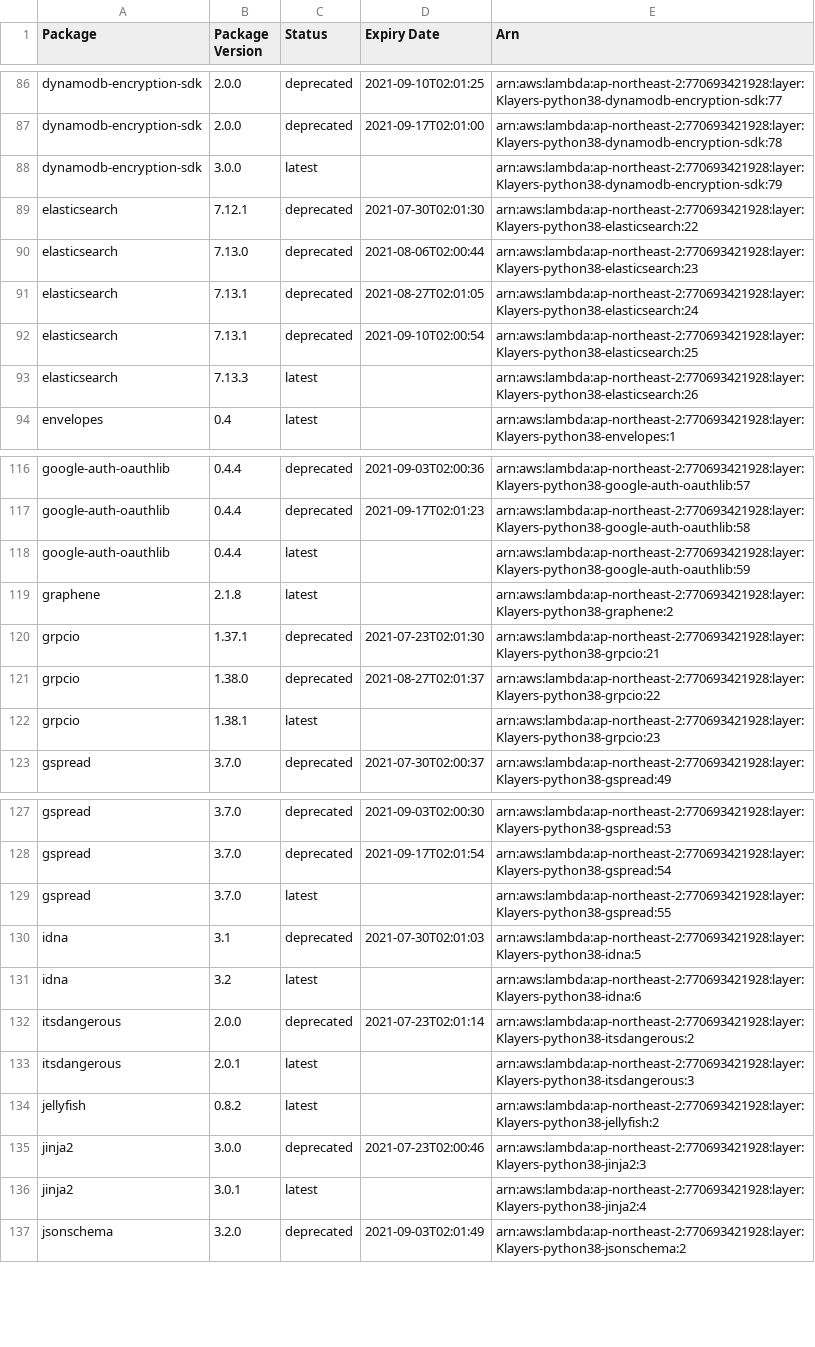
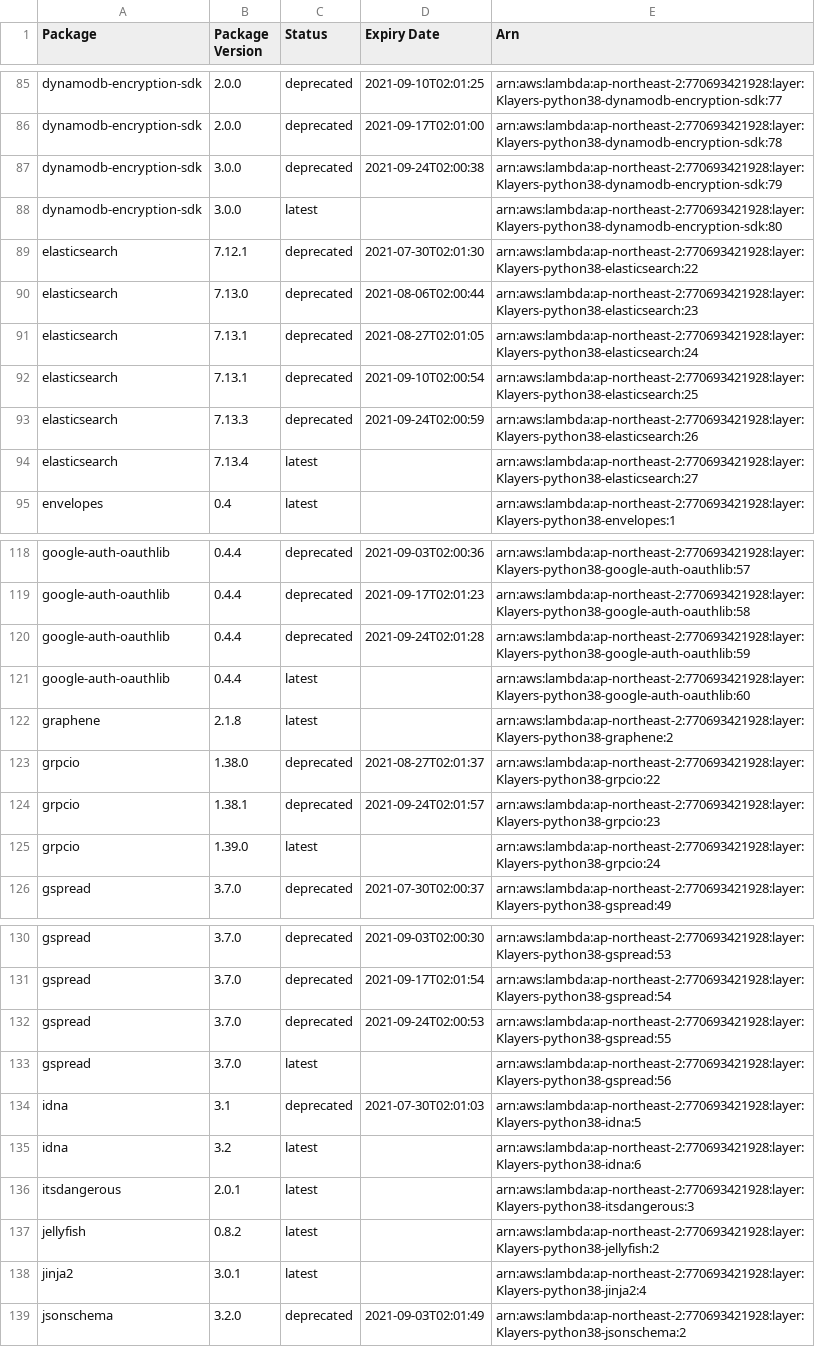
Before and after one commit to raffishquartan/Klayers, a CSV file: deployments/python3.8/arns/ap-northeast-2.csv, drawn as a sheet; only a part is shown, gaps mark what is left out; the diff covers the shown part only.

```diff
--- a/deployments/python3.8/arns/ap-northeast-2.csv
+++ b/deployments/python3.8/arns/ap-northeast-2.csv
@@ -87,3 +86,4 @@ dynamodb-encryption-sdk,2.0.0,deprecated,2021-09-10T02:01:25,arn:aws:lambda:ap-n
 dynamodb-encryption-sdk,2.0.0,deprecated,2021-09-17T02:01:00,arn:aws:lambda:ap-northeast-2:770693421928:layer:Klayers-python38-dynamodb-encryption-sdk:78
-dynamodb-encryption-sdk,3.0.0,latest,,arn:aws:lambda:ap-northeast-2:770693421928:layer:Klayers-python38-dynamodb-encryption-sdk:79
+dynamodb-encryption-sdk,3.0.0,deprecated,2021-09-24T02:00:38,arn:aws:lambda:ap-northeast-2:770693421928:layer:Klayers-python38-dynamodb-encryption-sdk:79
+dynamodb-encryption-sdk,3.0.0,latest,,arn:aws:lambda:ap-northeast-2:770693421928:layer:Klayers-python38-dynamodb-encryption-sdk:80
 elasticsearch,7.12.1,deprecated,2021-07-30T02:01:30,arn:aws:lambda:ap-northeast-2:770693421928:layer:Klayers-python38-elasticsearch:22
@@ -92,3 +92,4 @@ elasticsearch,7.13.1,deprecated,2021-08-27T02:01:05,arn:aws:lambda:ap-northeast-
 elasticsearch,7.13.1,deprecated,2021-09-10T02:00:54,arn:aws:lambda:ap-northeast-2:770693421928:layer:Klayers-python38-elasticsearch:25
-elasticsearch,7.13.3,latest,,arn:aws:lambda:ap-northeast-2:770693421928:layer:Klayers-python38-elasticsearch:26
+elasticsearch,7.13.3,deprecated,2021-09-24T02:00:59,arn:aws:lambda:ap-northeast-2:770693421928:layer:Klayers-python38-elasticsearch:26
+elasticsearch,7.13.4,latest,,arn:aws:lambda:ap-northeast-2:770693421928:layer:Klayers-python38-elasticsearch:27
 envelopes,0.4,latest,,arn:aws:lambda:ap-northeast-2:770693421928:layer:Klayers-python38-envelopes:1
@@ -117,7 +119,8 @@ google-auth-oauthlib,0.4.4,deprecated,2021-09-03T02:00:36,arn:aws:lambda:ap-nort
 google-auth-oauthlib,0.4.4,deprecated,2021-09-17T02:01:23,arn:aws:lambda:ap-northeast-2:770693421928:layer:Klayers-python38-google-auth-oauthlib:58
-google-auth-oauthlib,0.4.4,latest,,arn:aws:lambda:ap-northeast-2:770693421928:layer:Klayers-python38-google-auth-oauthlib:59
+google-auth-oauthlib,0.4.4,deprecated,2021-09-24T02:01:28,arn:aws:lambda:ap-northeast-2:770693421928:layer:Klayers-python38-google-auth-oauthlib:59
+google-auth-oauthlib,0.4.4,latest,,arn:aws:lambda:ap-northeast-2:770693421928:layer:Klayers-python38-google-auth-oauthlib:60
 graphene,2.1.8,latest,,arn:aws:lambda:ap-northeast-2:770693421928:layer:Klayers-python38-graphene:2
-grpcio,1.37.1,deprecated,2021-07-23T02:01:30,arn:aws:lambda:ap-northeast-2:770693421928:layer:Klayers-python38-grpcio:21
 grpcio,1.38.0,deprecated,2021-08-27T02:01:37,arn:aws:lambda:ap-northeast-2:770693421928:layer:Klayers-python38-grpcio:22
-grpcio,1.38.1,latest,,arn:aws:lambda:ap-northeast-2:770693421928:layer:Klayers-python38-grpcio:23
+grpcio,1.38.1,deprecated,2021-09-24T02:01:57,arn:aws:lambda:ap-northeast-2:770693421928:layer:Klayers-python38-grpcio:23
+grpcio,1.39.0,latest,,arn:aws:lambda:ap-northeast-2:770693421928:layer:Klayers-python38-grpcio:24
 gspread,3.7.0,deprecated,2021-07-30T02:00:37,arn:aws:lambda:ap-northeast-2:770693421928:layer:Klayers-python38-gspread:49
@@ -128,9 +131,8 @@ gspread,3.7.0,deprecated,2021-09-03T02:00:30,arn:aws:lambda:ap-northeast-2:77069
 gspread,3.7.0,deprecated,2021-09-17T02:01:54,arn:aws:lambda:ap-northeast-2:770693421928:layer:Klayers-python38-gspread:54
-gspread,3.7.0,latest,,arn:aws:lambda:ap-northeast-2:770693421928:layer:Klayers-python38-gspread:55
+gspread,3.7.0,deprecated,2021-09-24T02:00:53,arn:aws:lambda:ap-northeast-2:770693421928:layer:Klayers-python38-gspread:55
+gspread,3.7.0,latest,,arn:aws:lambda:ap-northeast-2:770693421928:layer:Klayers-python38-gspread:56
 idna,3.1,deprecated,2021-07-30T02:01:03,arn:aws:lambda:ap-northeast-2:770693421928:layer:Klayers-python38-idna:5
 idna,3.2,latest,,arn:aws:lambda:ap-northeast-2:770693421928:layer:Klayers-python38-idna:6
-itsdangerous,2.0.0,deprecated,2021-07-23T02:01:14,arn:aws:lambda:ap-northeast-2:770693421928:layer:Klayers-python38-itsdangerous:2
 itsdangerous,2.0.1,latest,,arn:aws:lambda:ap-northeast-2:770693421928:layer:Klayers-python38-itsdangerous:3
 jellyfish,0.8.2,latest,,arn:aws:lambda:ap-northeast-2:770693421928:layer:Klayers-python38-jellyfish:2
-jinja2,3.0.0,deprecated,2021-07-23T02:00:46,arn:aws:lambda:ap-northeast-2:770693421928:layer:Klayers-python38-jinja2:3
 jinja2,3.0.1,latest,,arn:aws:lambda:ap-northeast-2:770693421928:layer:Klayers-python38-jinja2:4
```
Also changed, not shown: 13 added rows, 14 removed rows and 18 edited cells elsewhere in this file, deployments/python3.8/arns/ap-northeast-1.csv, deployments/python3.8/arns/ap-southeast-1.csv, 34 other files.
